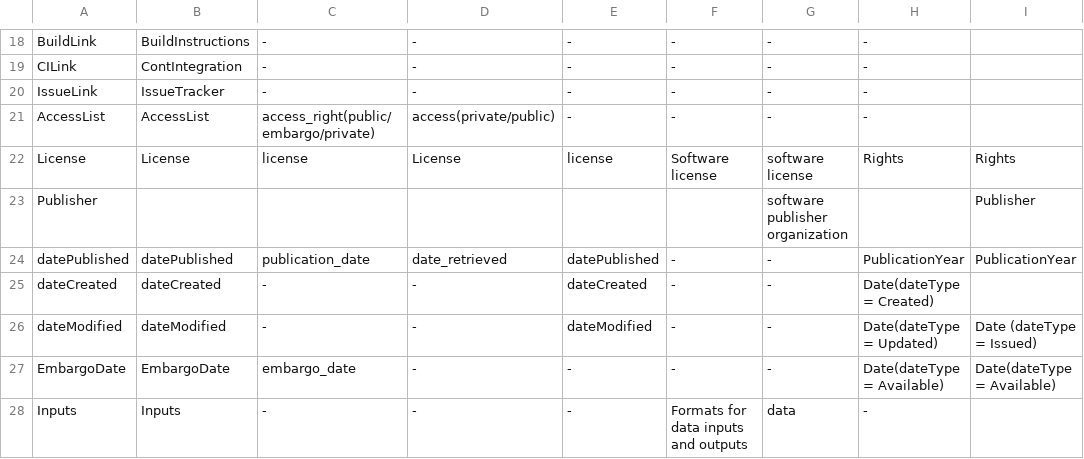
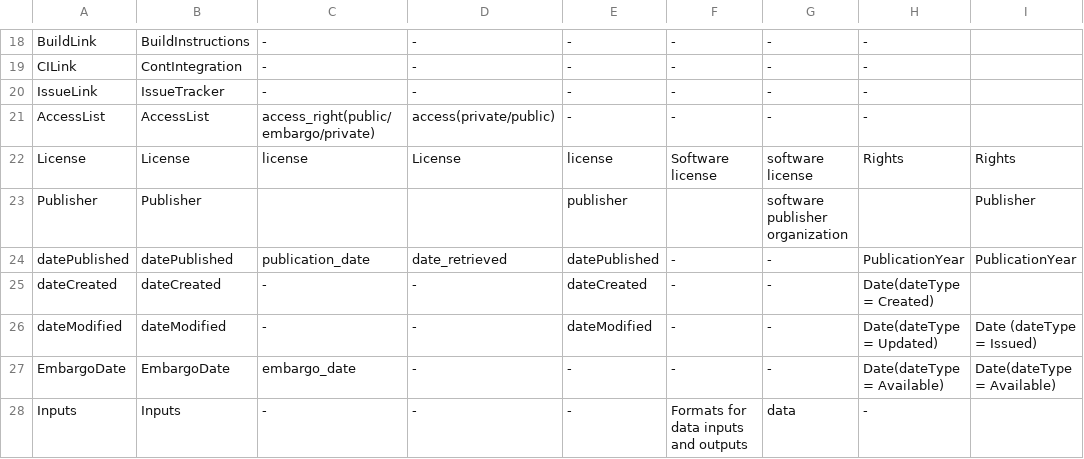
Before and after one commit to codemeta/codemeta, a CSV file: crosswalk.csv, drawn as a sheet; only a part is shown, gaps mark what is left out; the diff names each change by its address in the sheet, - before the commit and + after, or states it on an @@ line.

Commit message:
add 'publisher' to CodeMeta, codemeta.jsonld

```diff
--- a/crosswalk.csv
+++ b/crosswalk.csv
-B23: (empty)
+B23: Publisher
-E23: (empty)
+E23: publisher
```
